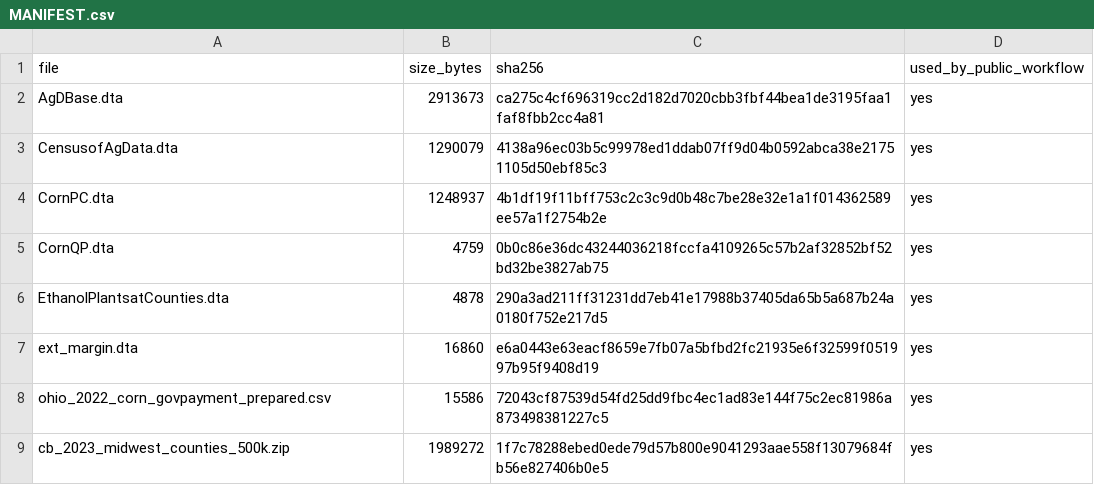
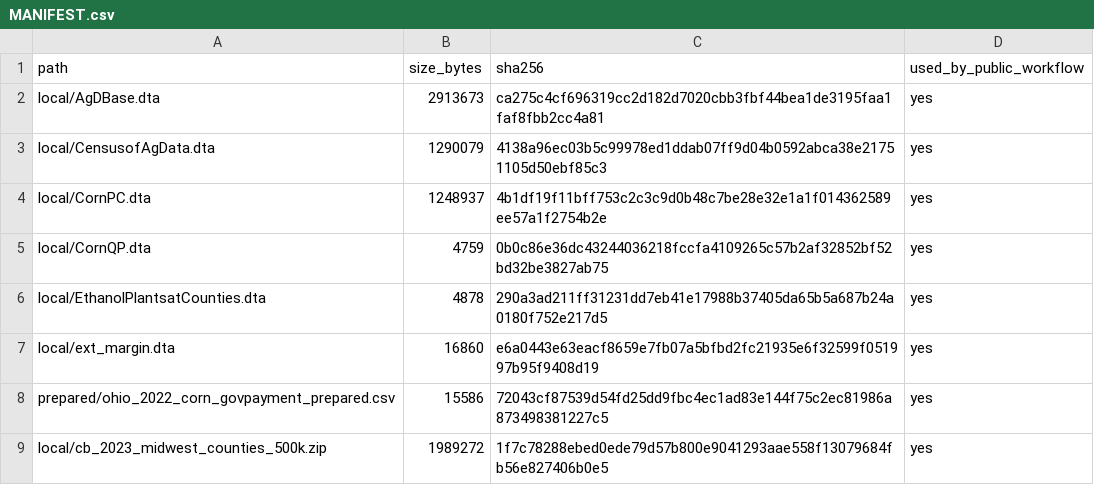
Before and after one commit to ElvisKwameOfori123/E-SEAT, a CSV file: data/MANIFEST.csv, drawn as a sheet.

Commit message:
Make data manifest paths explicit

```diff
--- a/data/MANIFEST.csv
+++ b/data/MANIFEST.csv
@@ -1,9 +1,9 @@
-file,size_bytes,sha256,used_by_public_workflow
-AgDBase.dta,2913673,ca275c4cf696319cc2d182d7020cbb3fbf44bea1de3195faa1faf8fbb2cc4a81,yes
-CensusofAgData.dta,1290079,4138a96ec03b5c99978ed1ddab07ff9d04b0592abca38e21751105d50ebf85c3,yes
-CornPC.dta,1248937,4b1df19f11bff753c2c3c9d0b48c7be28e32e1a1f014362589ee57a1f2754b2e,yes
-CornQP.dta,4759,0b0c86e36dc43244036218fccfa4109265c57b2af32852bf52bd32be3827ab75,yes
-EthanolPlantsatCounties.dta,4878,290a3ad211ff31231dd7eb41e17988b37405da65b5a687b24a0180f752e217d5,yes
-ext_margin.dta,16860,e6a0443e63eacf8659e7fb07a5bfbd2fc21935e6f32599f051997b95f9408d19,yes
-ohio_2022_corn_govpayment_prepared.csv,15586,72043cf87539d54fd25dd9fbc4ec1ad83e144f75c2ec81986a873498381227c5,yes
-cb_2023_midwest_counties_500k.zip,1989272,1f7c78288ebed0ede79d57b800e9041293aae558f13079684fb56e827406b0e5,yes
+path,size_bytes,sha256,used_by_public_workflow
+local/AgDBase.dta,2913673,ca275c4cf696319cc2d182d7020cbb3fbf44bea1de3195faa1faf8fbb2cc4a81,yes
+local/CensusofAgData.dta,1290079,4138a96ec03b5c99978ed1ddab07ff9d04b0592abca38e21751105d50ebf85c3,yes
+local/CornPC.dta,1248937,4b1df19f11bff753c2c3c9d0b48c7be28e32e1a1f014362589ee57a1f2754b2e,yes
+local/CornQP.dta,4759,0b0c86e36dc43244036218fccfa4109265c57b2af32852bf52bd32be3827ab75,yes
+local/EthanolPlantsatCounties.dta,4878,290a3ad211ff31231dd7eb41e17988b37405da65b5a687b24a0180f752e217d5,yes
+local/ext_margin.dta,16860,e6a0443e63eacf8659e7fb07a5bfbd2fc21935e6f32599f051997b95f9408d19,yes
+prepared/ohio_2022_corn_govpayment_prepared.csv,15586,72043cf87539d54fd25dd9fbc4ec1ad83e144f75c2ec81986a873498381227c5,yes
+local/cb_2023_midwest_counties_500k.zip,1989272,1f7c78288ebed0ede79d57b800e9041293aae558f13079684fb56e827406b0e5,yes
```
